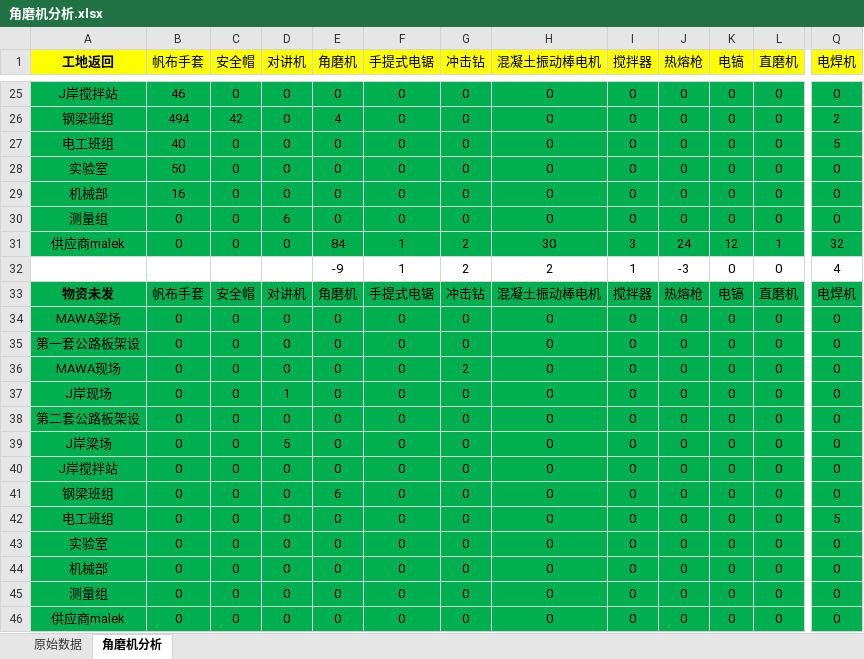
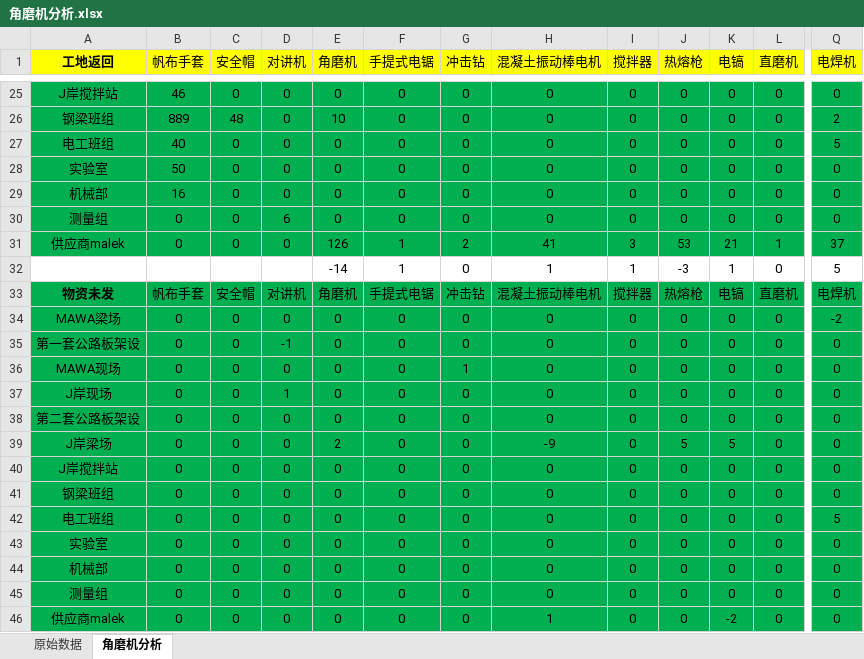
Before and after one commit to dangersouscar/computer, an Excel workbook: 角磨机分析.xlsx, sheet 角磨机分析, drawn as a sheet; only a part is shown, gaps mark what is left out; values as stored, in another font and other column widths than the file's, no borders; conditional formats not drawn; the diff covers the shown part only; the diff names each change by its address in the sheet, - before the commit and + after, or states it on an @@ line.

```diff
--- a/角磨机分析.xlsx (sheet 角磨机分析)
+++ b/角磨机分析.xlsx (sheet 角磨机分析)
-B26 (帆布手套): 494
+B26 (帆布手套): 889
-C26 (安全帽): 42
+C26 (安全帽): 48
-E26 (角磨机): 4
+E26 (角磨机): 10
-E31 (角磨机): 84
+E31 (角磨机): 126
-H31 (混凝土振动棒电机): 30
+H31 (混凝土振动棒电机): 41
-J31 (热熔枪): 24
+J31 (热熔枪): 53
-K31 (电镐): 12
+K31 (电镐): 21
-Q31 (电焊机): 32
+Q31 (电焊机): 37
-E32 (角磨机): -9
+E32 (角磨机): -14
-G32 (冲击钻): 2
+G32 (冲击钻): 0
-H32 (混凝土振动棒电机): 2
+H32 (混凝土振动棒电机): 1
-K32 (电镐): 0
+K32 (电镐): 1
-Q32 (电焊机): 4
+Q32 (电焊机): 5
-Q34 (电焊机): 0
+Q34 (电焊机): -2
-D35 (对讲机): 0
+D35 (对讲机): -1
-G36 (冲击钻): 2
+G36 (冲击钻): 1
-D39 (对讲机): 5
+D39 (对讲机): 0
-E39 (角磨机): 0
+E39 (角磨机): 2
-H39 (混凝土振动棒电机): 0
+H39 (混凝土振动棒电机): -9
-J39 (热熔枪): 0
+J39 (热熔枪): 5
-K39 (电镐): 0
+K39 (电镐): 5
-E41 (角磨机): 6
+E41 (角磨机): 0
-H46 (混凝土振动棒电机): 0
+H46 (混凝土振动棒电机): 1
-K46 (电镐): 0
+K46 (电镐): -2
```
Also changed, not shown: 40 edited cells elsewhere in this sheet, sheet 原始数据, 安全帽名单.xlsx, 需要备份文件/工作文件夹重命名.xlsm, 11 other files.
